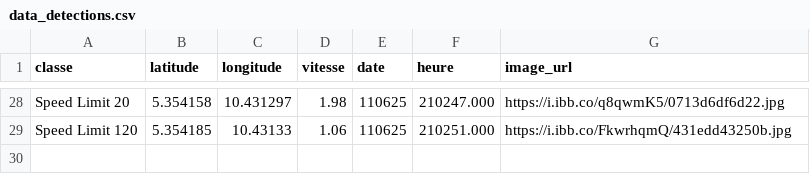
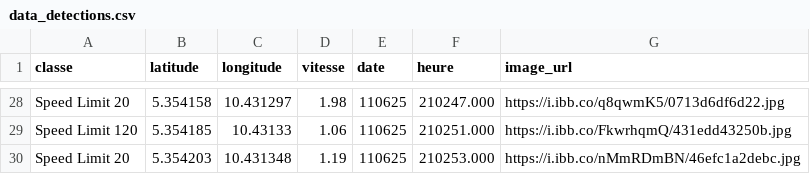
Before and after one commit to Aurel-switch/carte-gps, a CSV file: data_detections.csv, drawn as a sheet; only a part is shown, gaps mark what is left out.

Commit message:
🔄 Mise à jour automatique des détections

```diff
--- a/data_detections.csv
+++ b/data_detections.csv
@@ -29 +29,2 @@ Speed Limit 20,5.354158,10.431297,1.98,110625,210247.000,https://i.ibb.co/q8qwmK
 Speed Limit 120,5.354185,10.43133,1.06,110625,210251.000,https://i.ibb.co/FkwrhqmQ/431edd43250b.jpg
+Speed Limit 20,5.354203,10.431348,1.19,110625,210253.000,https://i.ibb.co/nMmRDmBN/46efc1a2debc.jpg
```
